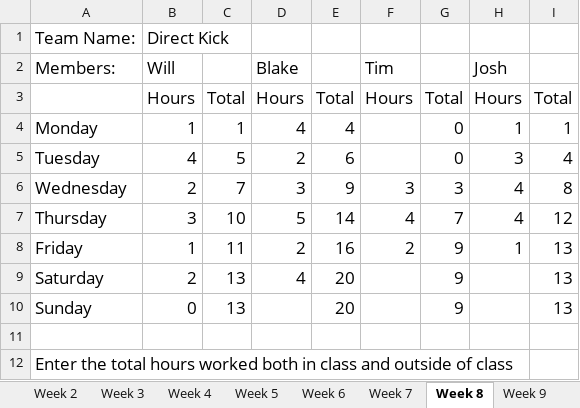
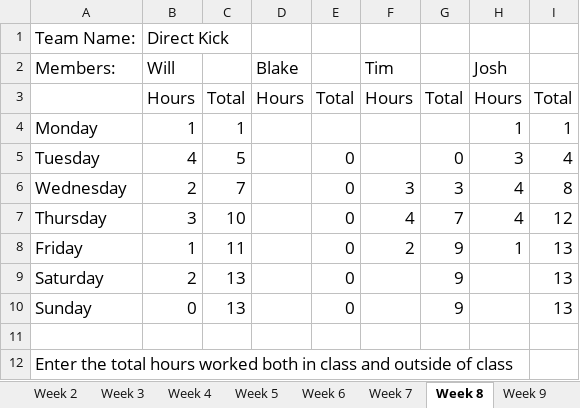
Before and after one commit to bryantb2/Direct-Kick-Soccer, an Excel workbook: document/Time Sheet.xlsx, sheet Week 8, drawn as a sheet; values as stored, in another font and other column widths than the file's, no borders; charts and pictures not drawn; the diff names each change by its address in the sheet, - before the commit and + after, or states it on an @@ line.

```diff
--- a/document/Time Sheet.xlsx (sheet Week 8)
+++ b/document/Time Sheet.xlsx (sheet Week 8)
-D4 (Blake): 4
+D4 (Blake): (empty)
-E4: 4
+E4: (empty)
-G4: 0
+G4: (empty)
-D5 (Blake): 2
+D5 (Blake): (empty)
-E5: 6
+E5: 0
-D6 (Blake): 3
+D6 (Blake): (empty)
-E6: 9
+E6: 0
-D7 (Blake): 5
+D7 (Blake): (empty)
-E7: 14
+E7: 0
-D8 (Blake): 2
+D8 (Blake): (empty)
-E8: 16
+E8: 0
-D9 (Blake): 4
+D9 (Blake): (empty)
-E9:E10: 20
+E9:E10: 0
```
Also changed, not shown: sheet Week 9, sheet Totals, sheet Week 7, sheet Week 10, sheet Week 6, sheet Week 3, 1 more sheet, charts or pictures.
